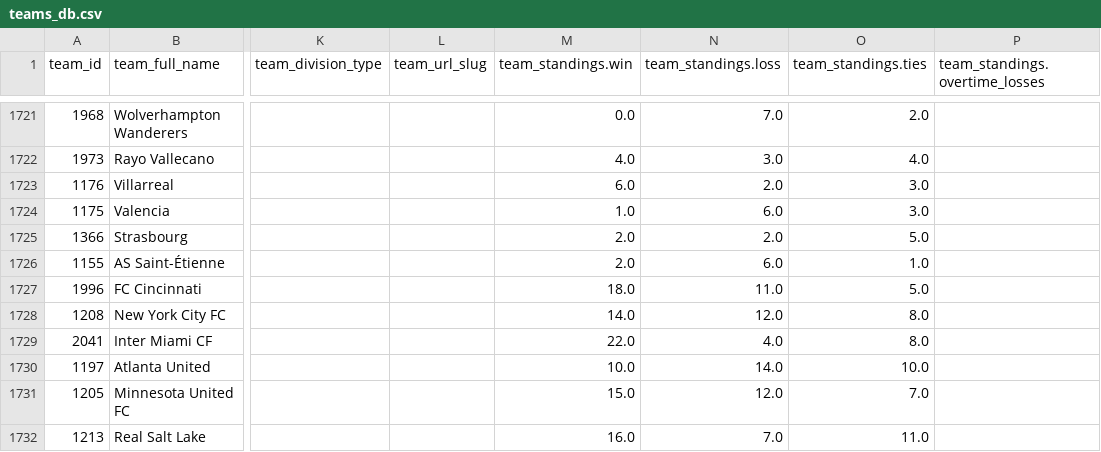
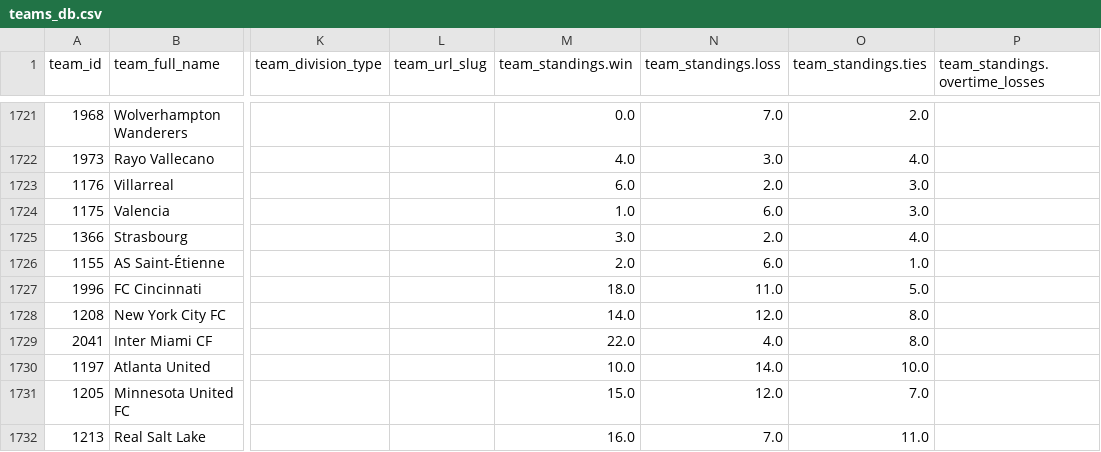
Before and after one commit to aaroncolesmith/data_load, a CSV file: data/teams_db.csv, drawn as a sheet; only a part is shown, gaps mark what is left out; the diff names each change by its address in the sheet, - before the commit and + after, or states it on an @@ line.

Commit message:
Update data

```diff
--- a/data/teams_db.csv
+++ b/data/teams_db.csv
-M1725 (team_standings.win): 2.0
+M1725 (team_standings.win): 3.0
-O1725 (team_standings.ties): 5.0
+O1725 (team_standings.ties): 4.0
```
Also changed, not shown: 5 other files.
